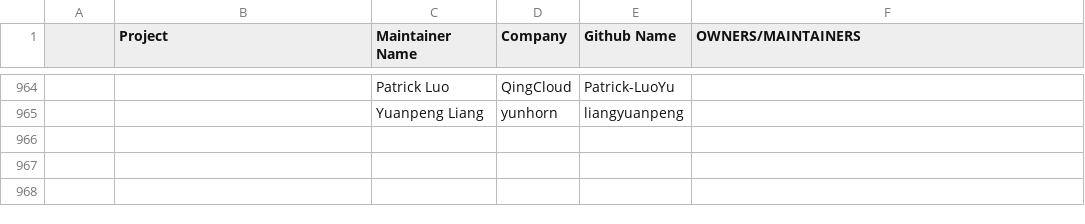
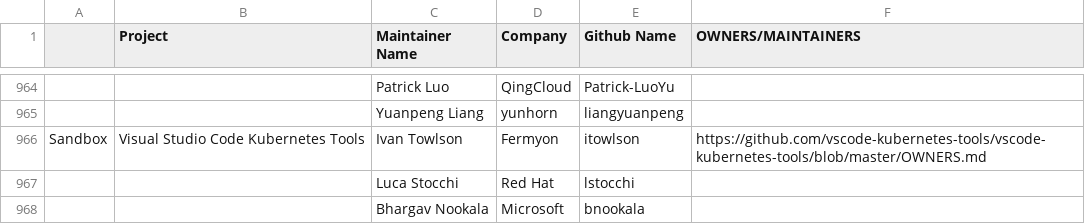
Before and after one commit to cncf/foundation, a CSV file: project-maintainers.csv, drawn as a sheet; only a part is shown, gaps mark what is left out; the diff names each change by its address in the sheet, - before the commit and + after, or states it on an @@ line.

Commit message:
Add VS Code Kubernetes Tools

```diff
--- a/project-maintainers.csv
+++ b/project-maintainers.csv
+row 966: Sandbox | Visual Studio Code Kubernetes Tools | Ivan Towlson | Fermyon | itowlson | https://github.com/vscode-kubernetes-tools/vscode-kubernetes-tools/blob/master/OWNERS.md
+row 967:  |  | Luca Stocchi | Red Hat | lstocchi
+row 968:  |  | Bhargav Nookala | Microsoft | bnookala
```
